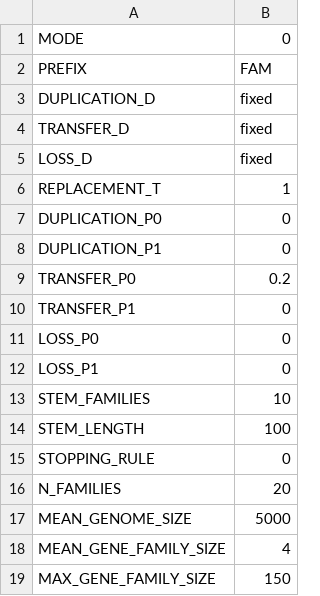
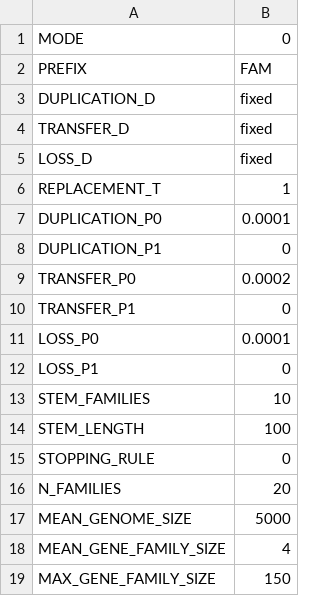
Before and after one commit to AADavin/Zombi, a TSV file: Parameters/GenomeParameters.tsv, drawn as a sheet.

Commit message:
Fixing GenomeEvolver

```diff
--- a/Parameters/GenomeParameters.tsv
+++ b/Parameters/GenomeParameters.tsv
@@ -6,7 +6,7 @@ LOSS_D	fixed
 REPLACEMENT_T	1
-DUPLICATION_P0	0
+DUPLICATION_P0	0.0001
 DUPLICATION_P1	0
-TRANSFER_P0	0.2
+TRANSFER_P0	0.0002
 TRANSFER_P1	0
-LOSS_P0	0
+LOSS_P0	0.0001
 LOSS_P1	0
```
Also changed, not shown: 2 other files.
